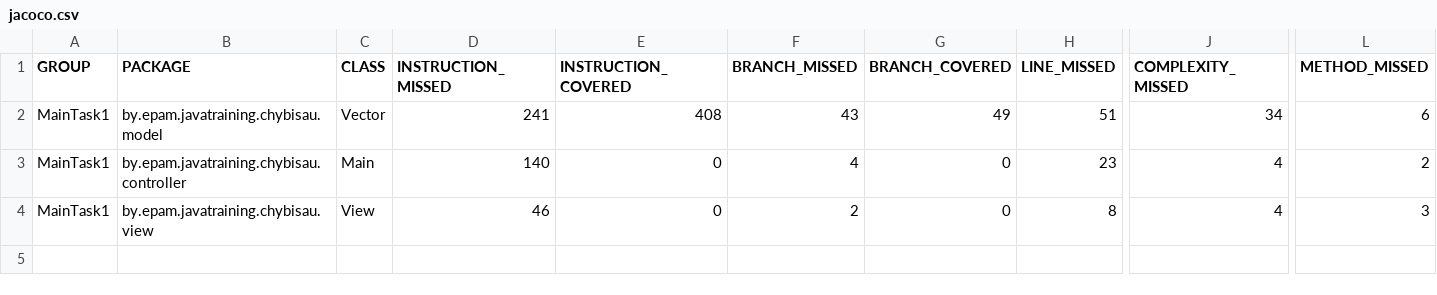
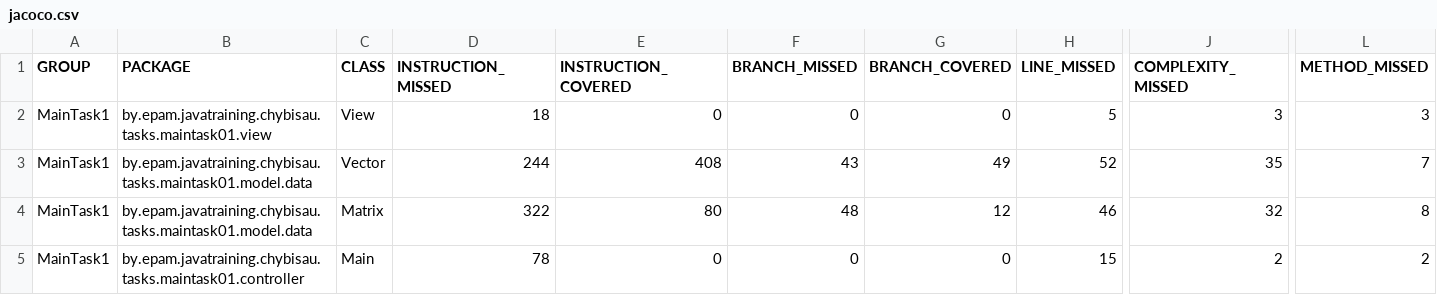
Before and after one commit to chybisaumaksim/MainTask1, a CSV file: target/site/jacoco/jacoco.csv, drawn as a sheet; only a part is shown, gaps mark what is left out; removed rows and columns are numbered as before the commit, all else as after; rows hold the shown columns only; the diff names each change by its address in the sheet, - before the commit and + after, or states it on an @@ line.

Commit message:
Second commit/ Changes: new class Matrix + matrix tests corrections of all tests toString() in all entities change of class View directories according to the tasks Block comments and a lot of minor fixes

```diff
--- a/target/site/jacoco/jacoco.csv
+++ b/target/site/jacoco/jacoco.csv
+row 2: MainTask1 | by.epam.javatraining.chybisau.tasks.maintask01.view | View | 18 | 0 | 0 | 0 | 5 | 3 | 3
-B3 (PACKAGE): by.epam.javatraining.chybisau.model
+B3 (PACKAGE): by.epam.javatraining.chybisau.tasks.maintask01.model.data
-D3 (INSTRUCTION_MISSED): 241
+D3 (INSTRUCTION_MISSED): 244
-H3 (LINE_MISSED): 51
+H3 (LINE_MISSED): 52
-J3 (COMPLEXITY_MISSED): 34
+J3 (COMPLEXITY_MISSED): 35
-L3 (METHOD_MISSED): 6
+L3 (METHOD_MISSED): 7
+row 4: MainTask1 | by.epam.javatraining.chybisau.tasks.maintask01.model.data | Matrix | 322 | 80 | 48 | 12 | 46 | 32 | 8
-B5 (PACKAGE): by.epam.javatraining.chybisau.controller
+B5 (PACKAGE): by.epam.javatraining.chybisau.tasks.maintask01.controller
-D5 (INSTRUCTION_MISSED): 140
+D5 (INSTRUCTION_MISSED): 78
-F5 (BRANCH_MISSED): 4
+F5 (BRANCH_MISSED): 0
-H5 (LINE_MISSED): 23
+H5 (LINE_MISSED): 15
-J5 (COMPLEXITY_MISSED): 4
+J5 (COMPLEXITY_MISSED): 2
-row 4: MainTask1 | by.epam.javatraining.chybisau.view | View | 46 | 0 | 2 | 0 | 8 | 4 | 3
```
Also changed, not shown: 24 other files.
